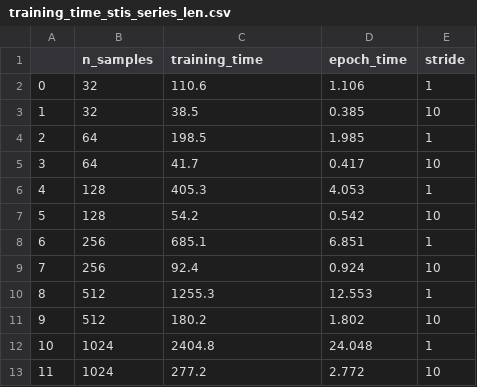
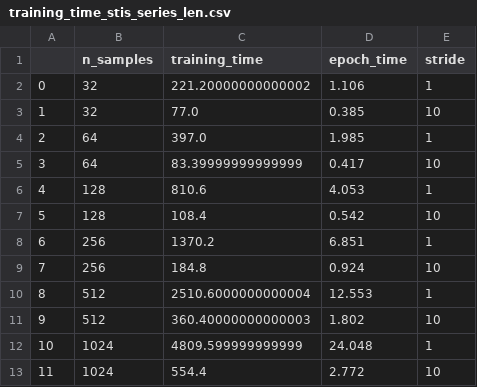
Before and after one commit to omerh18/INSTINCT, a CSV file: ClassificationResults/training_time_stis_series_len.csv, drawn as a sheet.

Commit message:
Extended scalability and convergence to 200 epochs

```diff
--- a/ClassificationResults/training_time_stis_series_len.csv
+++ b/ClassificationResults/training_time_stis_series_len.csv
@@ -1,13 +1,13 @@
 ,n_samples,training_time,epoch_time,stride
-0,32,110.6,1.106,1
-1,32,38.5,0.385,10
-2,64,198.5,1.985,1
-3,64,41.7,0.417,10
-4,128,405.3,4.053,1
-5,128,54.2,0.542,10
-6,256,685.1,6.851,1
-7,256,92.4,0.924,10
-8,512,1255.3,12.553,1
-9,512,180.2,1.802,10
-10,1024,2404.8,24.048,1
-11,1024,277.2,2.772,10
+0,32,221.20000000000002,1.106,1
+1,32,77.0,0.385,10
+2,64,397.0,1.985,1
+3,64,83.39999999999999,0.417,10
+4,128,810.6,4.053,1
+5,128,108.4,0.542,10
+6,256,1370.2,6.851,1
+7,256,184.8,0.924,10
+8,512,2510.6000000000004,12.553,1
+9,512,360.40000000000003,1.802,10
+10,1024,4809.599999999999,24.048,1
+11,1024,554.4,2.772,10
```
Also changed, not shown: ClassificationResults/training_time_num_entities.csv, ClassificationResults/training_time_num_stis.csv, 5 other files.
